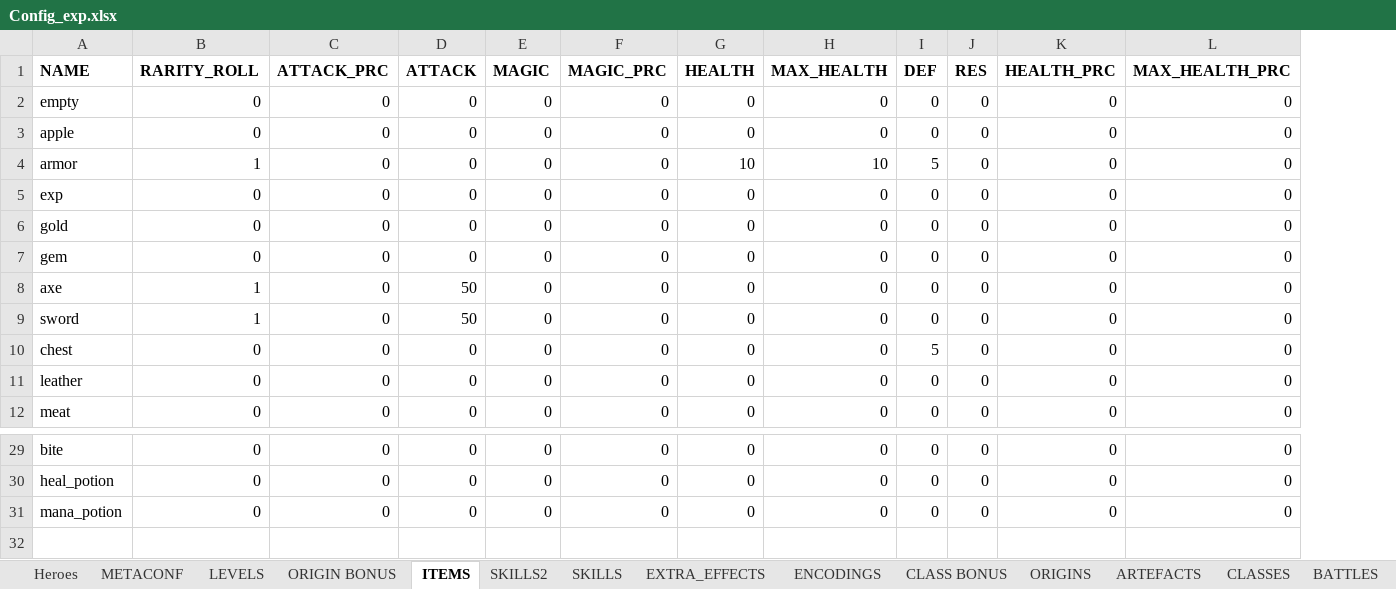
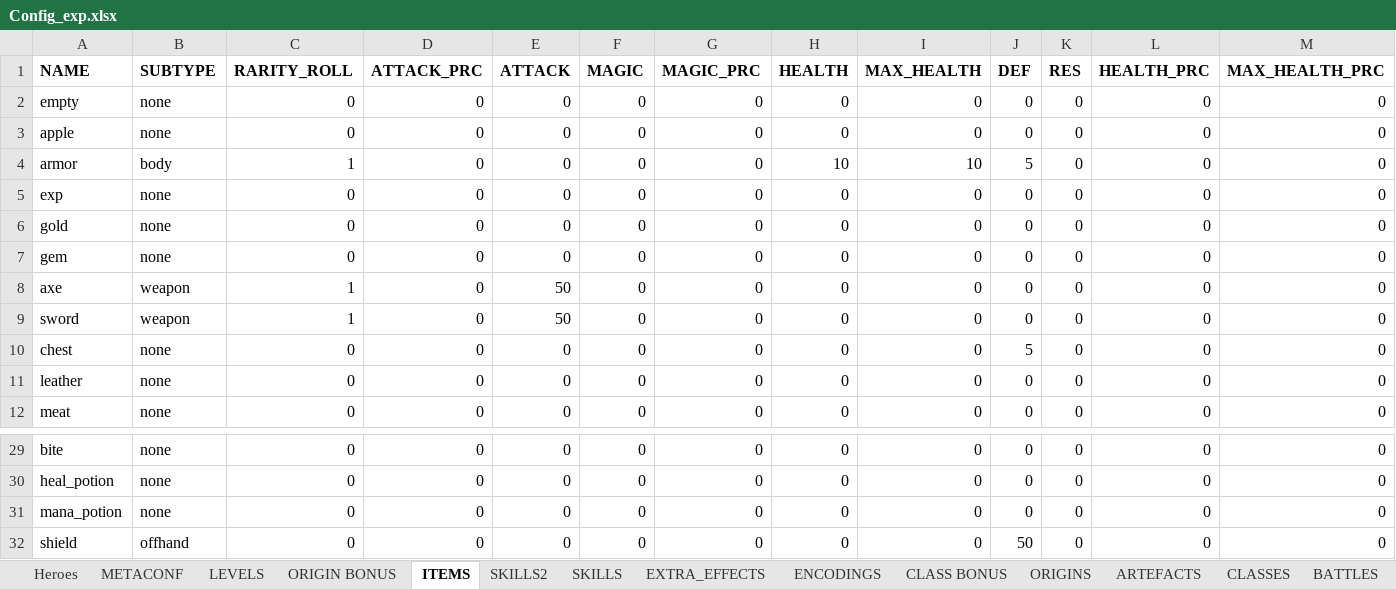
Before and after one commit to uberbax/AllForOne, an Excel workbook: Assets/StreamingAssets/Config_exp.xlsx, sheet ITEMS, drawn as a sheet; only a part is shown, gaps mark what is left out; values as stored, in another font and other column widths than the file's, no borders; rows hold the shown columns only; the diff names each change by its address in the sheet, - before the commit and + after, or states it on an @@ line.

```diff
--- a/Assets/StreamingAssets/Config_exp.xlsx (sheet ITEMS)
+++ b/Assets/StreamingAssets/Config_exp.xlsx (sheet ITEMS)
+column B (SUBTYPE), rows 2-12: none | none | body | none | none | none | weapon | weapon | none | none | none; rows 29-31: all none
+row 32: shield | offhand | 0 | 0 | 0 | 0 | 0 | 0 | 0 | 50 | 0 | 0 | 0
```
Also changed, not shown: sheet PLAYER, sheet METACONF, 8 other files.
